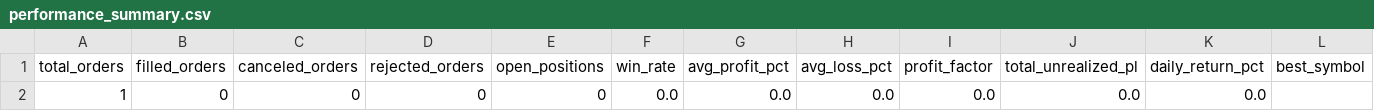
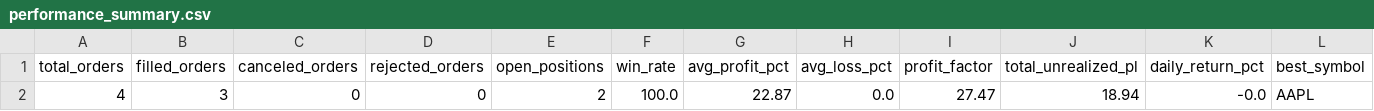
Before and after one commit to babucato-byte/us-stock-trading, a CSV file: performance_summary.csv, drawn as a sheet; only a part is shown; removed rows and columns are numbered as before the commit, all else as after; rows hold the shown columns only; the diff names each change by its address in the sheet, - before the commit and + after, or states it on an @@ line.

Commit message:
add performance analytics dashboard

```diff
--- a/performance_summary.csv
+++ b/performance_summary.csv
-row 2: 1 | 0 | 0 | 0 | 0 | 0.0 | 0.0 | 0.0 | 0.0 | 0.0 | 0.0
+row 2: 4 | 3 | 0 | 0 | 2 | 100.0 | 22.87 | 0.0 | 27.47 | 18.94 | -0.0 | AAPL
```
Also changed, not shown: 1 other file.
